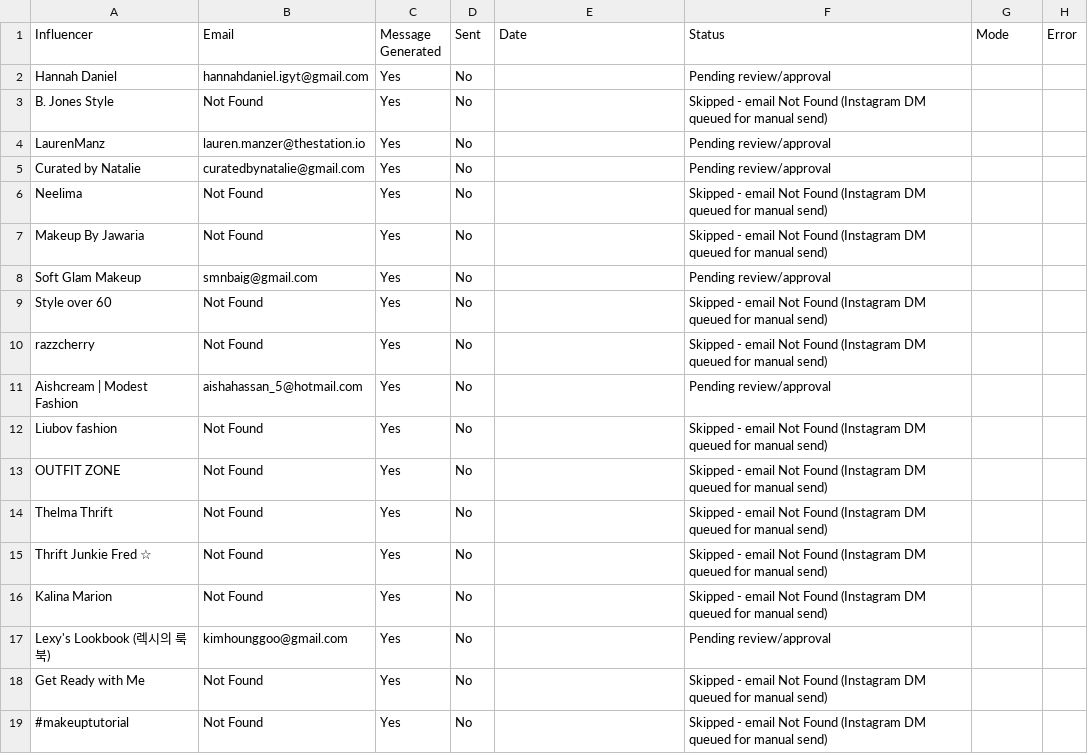
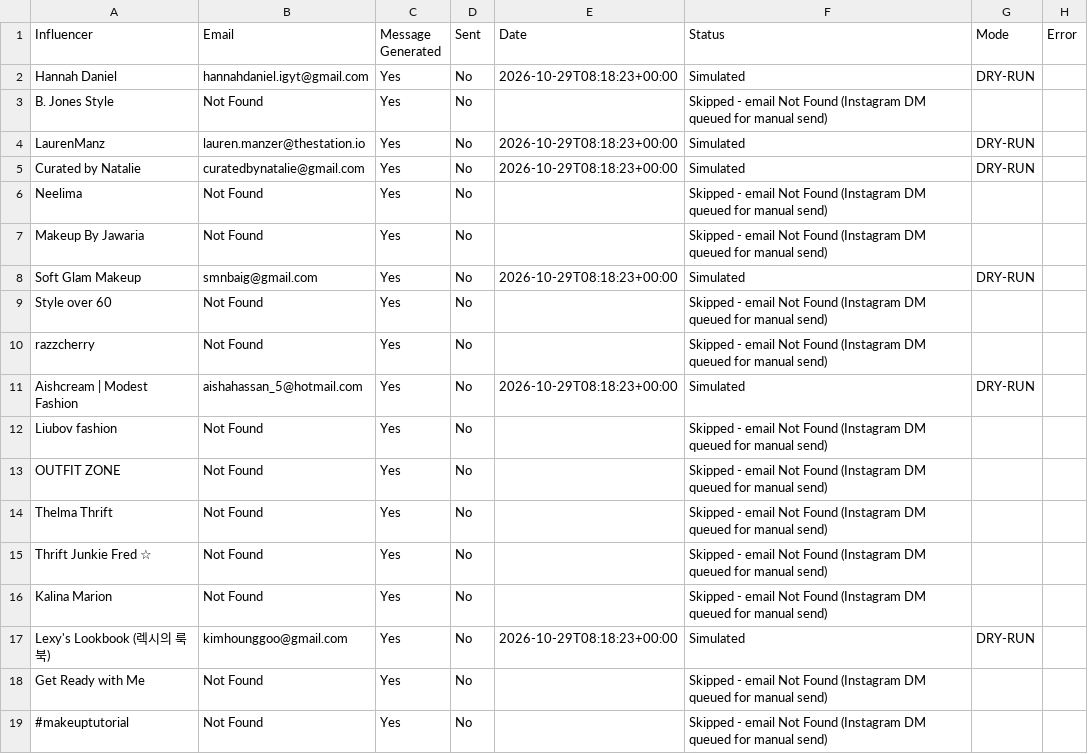
Before and after one commit to RiyaPandey06/influencer-outreach, a CSV file: data/output/outreach_tracker.csv, drawn as a sheet.

Commit message:
Influencer Outreach System

```diff
--- a/data/output/outreach_tracker.csv
+++ b/data/output/outreach_tracker.csv
@@ -1,12 +1,12 @@
 Influencer,Email,Message Generated,Sent,Date,Status,Mode,Error
-Hannah Daniel,hannahdaniel.igyt@gmail.com,Yes,No,,Pending review/approval,,
+Hannah Daniel,hannahdaniel.igyt@gmail.com,Yes,No,2026-10-29T08:18:23+00:00,Simulated,DRY-RUN,
 B. Jones Style,Not Found,Yes,No,,Skipped - email Not Found (Instagram DM queued for manual send),,
-LaurenManz,lauren.manzer@thestation.io,Yes,No,,Pending review/approval,,
-Curated by Natalie,curatedbynatalie@gmail.com,Yes,No,,Pending review/approval,,
+LaurenManz,lauren.manzer@thestation.io,Yes,No,2026-10-29T08:18:23+00:00,Simulated,DRY-RUN,
+Curated by Natalie,curatedbynatalie@gmail.com,Yes,No,2026-10-29T08:18:23+00:00,Simulated,DRY-RUN,
 Neelima,Not Found,Yes,No,,Skipped - email Not Found (Instagram DM queued for manual send),,
 Makeup By Jawaria,Not Found,Yes,No,,Skipped - email Not Found (Instagram DM queued for manual send),,
-Soft Glam Makeup,smnbaig@gmail.com,Yes,No,,Pending review/approval,,
+Soft Glam Makeup,smnbaig@gmail.com,Yes,No,2026-10-29T08:18:23+00:00,Simulated,DRY-RUN,
 Style over 60,Not Found,Yes,No,,Skipped - email Not Found (Instagram DM queued for manual send),,
 razzcherry,Not Found,Yes,No,,Skipped - email Not Found (Instagram DM queued for manual send),,
-Aishcream | Modest Fashion,aishahassan_5@hotmail.com,Yes,No,,Pending review/approval,,
+Aishcream | Modest Fashion,aishahassan_5@hotmail.com,Yes,No,2026-10-29T08:18:23+00:00,Simulated,DRY-RUN,
 Liubov fashion,Not Found,Yes,No,,Skipped - email Not Found (Instagram DM queued for manual send),,
@@ -16,3 +16,3 @@ Thrift Junkie Fred ☆,Not Found,Yes,No,,Skipped - email Not Found (Instagram DM
 Kalina Marion,Not Found,Yes,No,,Skipped - email Not Found (Instagram DM queued for manual send),,
-Lexy's Lookbook (렉시의 룩북),kimhounggoo@gmail.com,Yes,No,,Pending review/approval,,
+Lexy's Lookbook (렉시의 룩북),kimhounggoo@gmail.com,Yes,No,2026-10-29T08:18:23+00:00,Simulated,DRY-RUN,
 Get Ready with Me,Not Found,Yes,No,,Skipped - email Not Found (Instagram DM queued for manual send),,
```
Also changed, not shown: data/output/influencer_dataset.csv, data/output/personalized_messages.csv.
